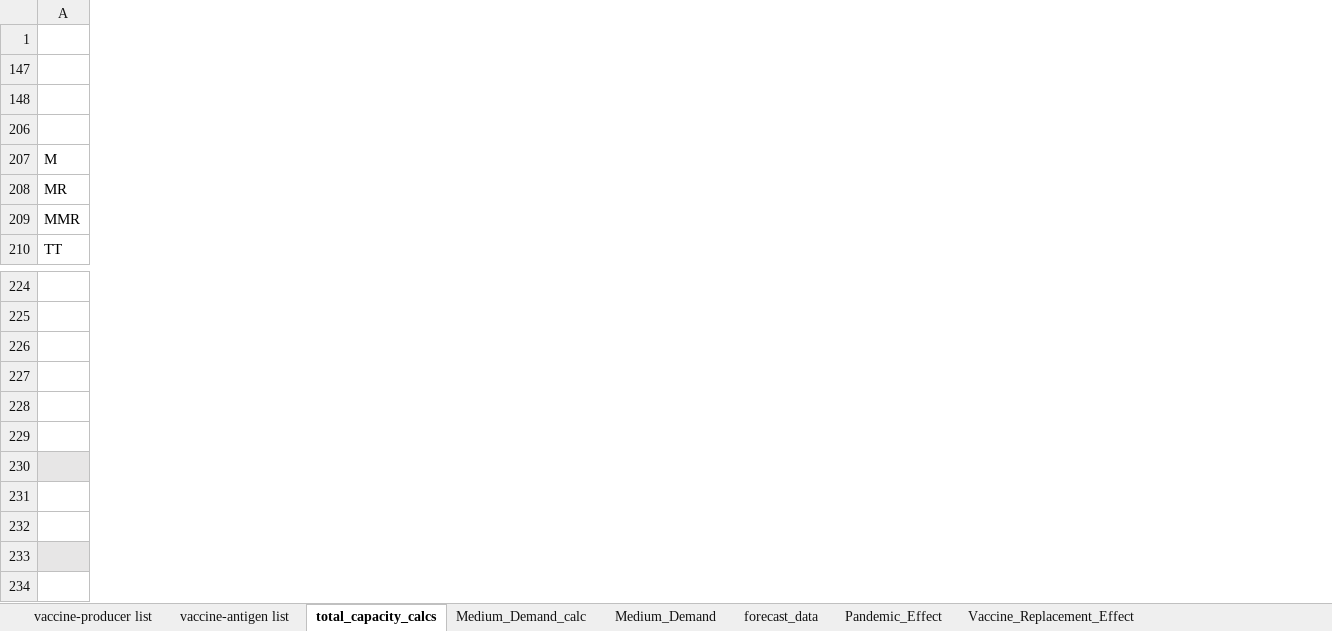
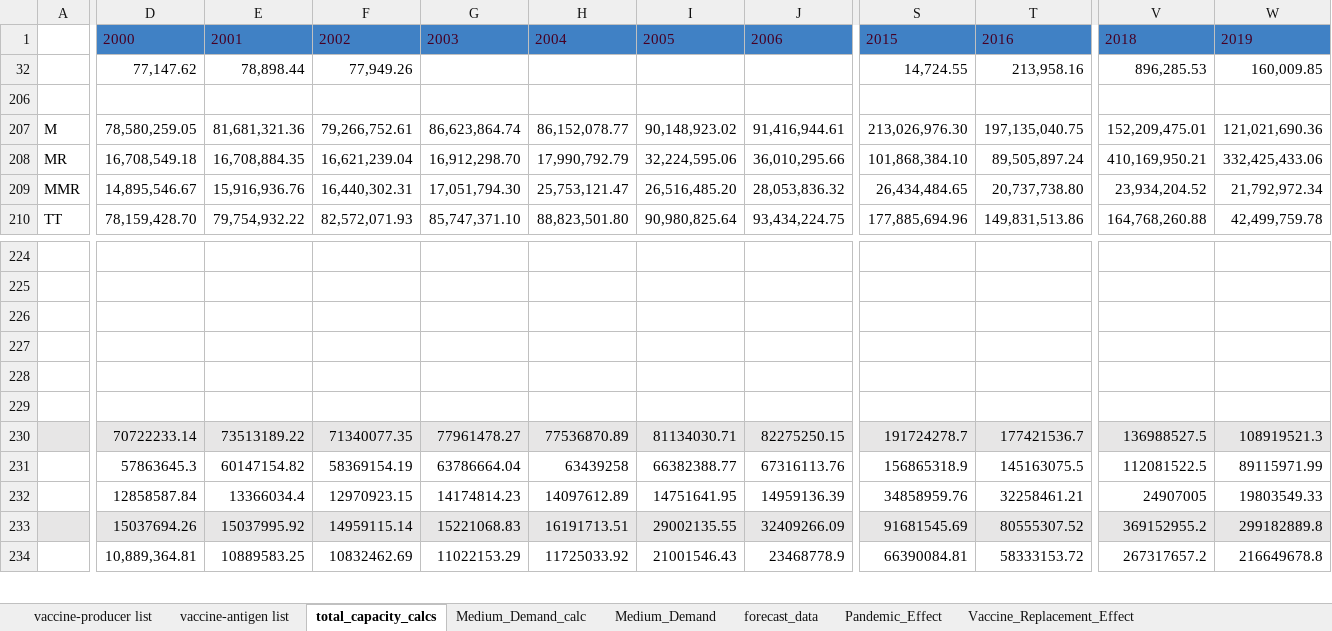
Before and after one commit to nuhorchak/Vaccine_Tender, an Excel workbook: Demand_Scenarios_updated.xlsx, sheet total_capacity_calcs, drawn as a sheet; only a part is shown, gaps mark what is left out; values as stored, in another font and other column widths than the file's, no borders; removed rows and columns are numbered as before the commit, all else as after; rows hold the shown columns only; the diff covers the shown part only; the diff names each change by its address in the sheet, - before the commit and + after, or states it on an @@ line.

```diff
--- a/Demand_Scenarios_updated.xlsx (sheet total_capacity_calcs)
+++ b/Demand_Scenarios_updated.xlsx (sheet total_capacity_calcs)
@@ column D unhidden, row 1: 2000; rows 208-210: 16,708,549.18 | 14,895,546.67 | 78,159,428.70; rows 233-234: 15037694.26 | 10,889,364.81 @@
@@ column E unhidden, row 1: 2001; rows 208-210: 16,708,884.35 | 15,916,936.76 | 79,754,932.22; rows 233-234: 15037995.92 | 10889583.25 @@
@@ column F unhidden, row 1: 2002; rows 208-210: 16,621,239.04 | 16,440,302.31 | 82,572,071.93; rows 233-234: 14959115.14 | 10832462.69 @@
@@ column G unhidden, row 1: 2003; rows 208-210: 16,912,298.70 | 17,051,794.30 | 85,747,371.10; rows 233-234: 15221068.83 | 11022153.29 @@
@@ column H unhidden, row 1: 2004; rows 208-210: 17,990,792.79 | 25,753,121.47 | 88,823,501.80; rows 233-234: 16191713.51 | 11725033.92 @@
@@ column I unhidden, row 1: 2005; rows 208-210: 32,224,595.06 | 26,516,485.20 | 90,980,825.64; rows 233-234: 29002135.55 | 21001546.43 @@
@@ column J unhidden, row 1: 2006; rows 208-210: 36,010,295.66 | 28,053,836.32 | 93,434,224.75; rows 233-234: 32409266.09 | 23468778.9 @@
@@ column S unhidden, row 1: 2015; rows 208-210: 101,868,384.10 | 26,434,484.65 | 177,885,694.96; rows 233-234: 91681545.69 | 66390084.81 @@
@@ column T unhidden, row 1: 2016; rows 208-210: 89,505,897.24 | 20,737,738.80 | 149,831,513.86; rows 233-234: 80555307.52 | 58333153.72 @@
@@ column V unhidden, row 1: 2018; rows 208-210: 410,169,950.21 | 23,934,204.52 | 164,768,260.88; rows 233-234: 369152955.2 | 267317657.2 @@
@@ column W unhidden, row 1: 2019; rows 208-210: 332,425,433.06 | 21,792,972.34 | 42,499,759.78; rows 233-234: 299182889.8 | 216649678.8 @@
-row 147: (empty)
-row 148: (empty)
+row 32:  | 77,147.62 | 78,898.44 | 77,949.26 |  |  |  |  | 14,724.55 | 213,958.16 | 896,285.53 | 160,009.85
-row 207: M
+row 207: M | 78,580,259.05 | 81,681,321.36 | 79,266,752.61 | 86,623,864.74 | 86,152,078.77 | 90,148,923.02 | 91,416,944.61 | 213,026,976.30 | 197,135,040.75 | 152,209,475.01 | 121,021,690.36
-row 230: (empty)
-row 231: (empty)
-row 232: (empty)
+row 230:  | 70722233.14 | 73513189.22 | 71340077.35 | 77961478.27 | 77536870.89 | 81134030.71 | 82275250.15 | 191724278.7 | 177421536.7 | 136988527.5 | 108919521.3
+row 231:  | 57863645.3 | 60147154.82 | 58369154.19 | 63786664.04 | 63439258 | 66382388.77 | 67316113.76 | 156865318.9 | 145163075.5 | 112081522.5 | 89115971.99
+row 232:  | 12858587.84 | 13366034.4 | 12970923.15 | 14174814.23 | 14097612.89 | 14751641.95 | 14959136.39 | 34858959.76 | 32258461.21 | 24907005 | 19803549.33
```
Also changed, not shown: 10 added columns elsewhere in this sheet, sheet Medium_Demand_calc, hidden cells, Deterministic equivalent/Demand_Scenarios_updated.xlsx, Starting_point.xlsx, 47 other files.
